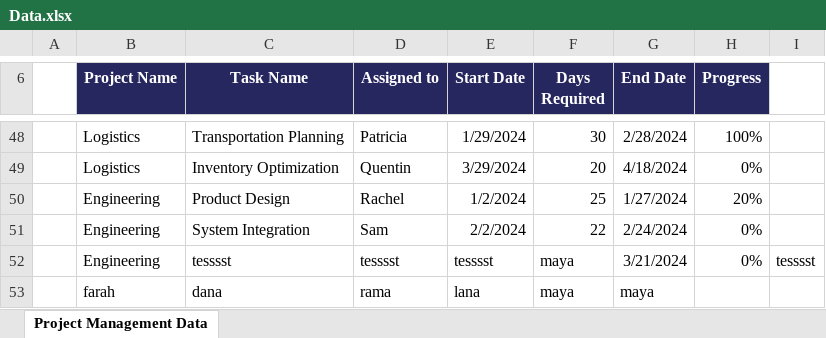
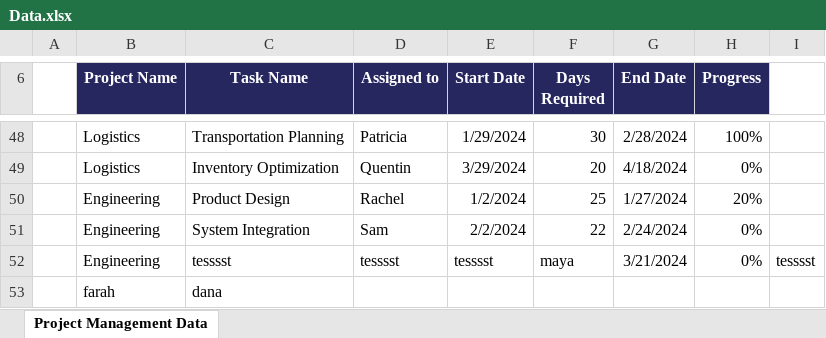
Before and after one commit to farahmango/SeleniumFrameWork, an Excel workbook: src/main/resources/dataProviders/excelFiles/Data.xlsx, sheet Project Management Data, drawn as a sheet; only a part is shown, gaps mark what is left out; values as stored, in another font and other column widths than the file's, no borders; the diff names each change by its address in the sheet, - before the commit and + after, or states it on an @@ line.

```diff
--- a/src/main/resources/dataProviders/excelFiles/Data.xlsx (sheet Project Management Data)
+++ b/src/main/resources/dataProviders/excelFiles/Data.xlsx (sheet Project Management Data)
-D53 (Assigned to): rama
+D53 (Assigned to): (empty)
-E53 (Start Date): lana
+E53 (Start Date): (empty)
-F53 (Days Required): maya
+F53 (Days Required): (empty)
-G53 (End Date): maya
+G53 (End Date): (empty)
```
Also changed, not shown: 35 other files.
